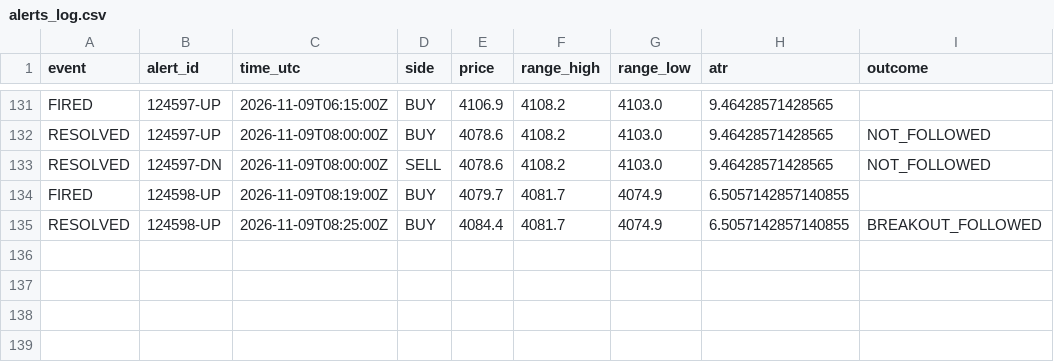
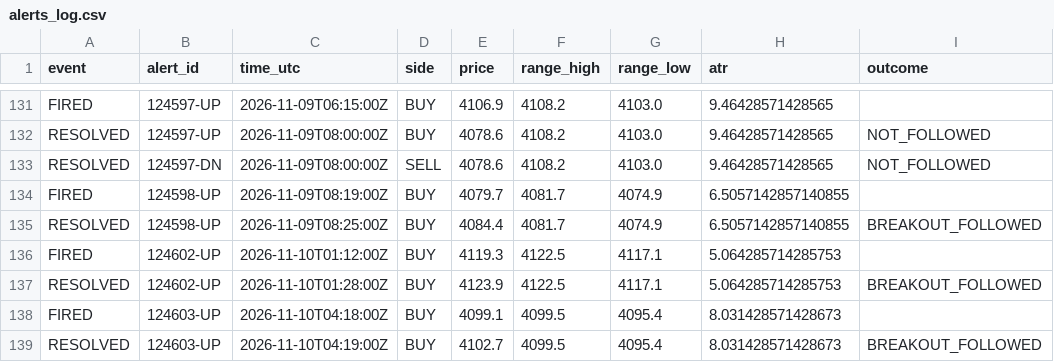
Before and after one commit to VybeEdge/paxg-orb-monitor2, a CSV file: alerts_log.csv, drawn as a sheet; only a part is shown, gaps mark what is left out.

```diff
--- a/alerts_log.csv
+++ b/alerts_log.csv
@@ -135 +135,5 @@ FIRED,124598-UP,2026-11-09T08:19:00Z,BUY,4079.7,4081.7,4074.9,6.5057142857140855
 RESOLVED,124598-UP,2026-11-09T08:25:00Z,BUY,4084.4,4081.7,4074.9,6.5057142857140855,BREAKOUT_FOLLOWED
+FIRED,124602-UP,2026-11-10T01:12:00Z,BUY,4119.3,4122.5,4117.1,5.064285714285753,
+RESOLVED,124602-UP,2026-11-10T01:28:00Z,BUY,4123.9,4122.5,4117.1,5.064285714285753,BREAKOUT_FOLLOWED
+FIRED,124603-UP,2026-11-10T04:18:00Z,BUY,4099.1,4099.5,4095.4,8.031428571428673,
+RESOLVED,124603-UP,2026-11-10T04:19:00Z,BUY,4102.7,4099.5,4095.4,8.031428571428673,BREAKOUT_FOLLOWED
```
Also changed, not shown: trades_log.csv, 4 other files.
